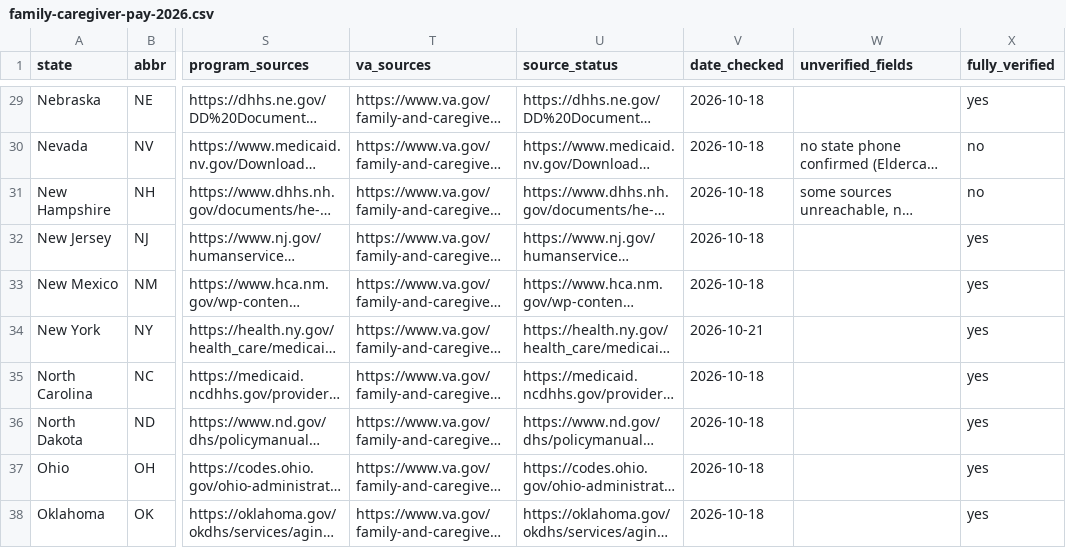
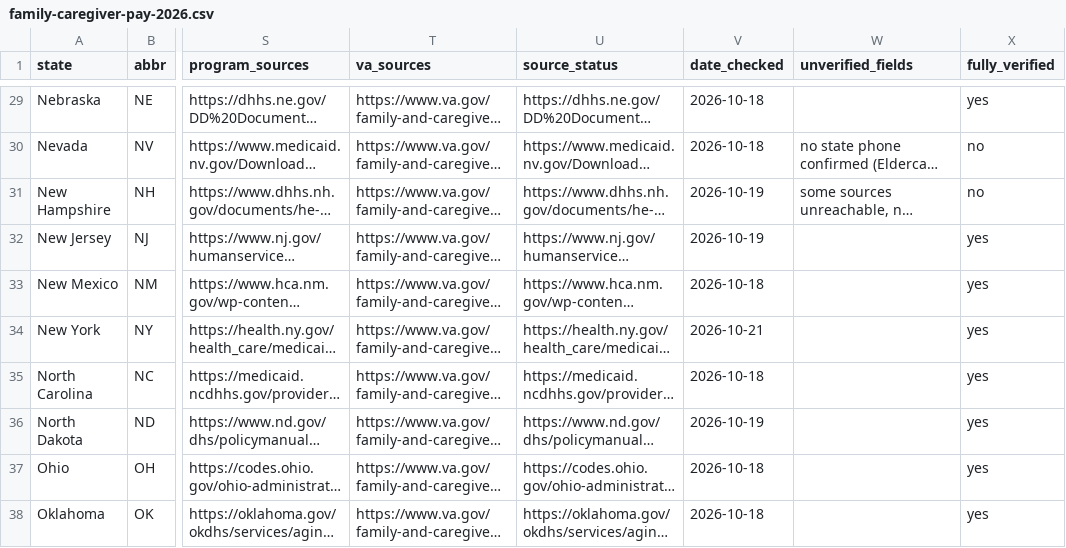
Before and after one commit to blakeportable7-del/paidtocare-caregiver-pay-data, a CSV file: family-caregiver-pay-2026.csv, drawn as a sheet; only a part is shown, gaps mark what is left out; long unchanged cells end in …; the diff covers the shown part only; the diff names each change by its address in the sheet, - before the commit and + after, or states it on an @@ line.

Commit message:
Refresh from live site: Colorado and Tennessee dates, 8 states aligned; note Delaware and Hawaii

```diff
--- a/family-caregiver-pay-2026.csv
+++ b/family-caregiver-pay-2026.csv
-V31:V32 (date_checked): 2026-10-18
+V31:V32 (date_checked): 2026-10-19
-V36 (date_checked): 2026-10-18
+V36 (date_checked): 2026-10-19
```
Also changed, not shown: 15 edited cells elsewhere in this file, states-that-pay-family-caregivers.csv, 1 other file.
